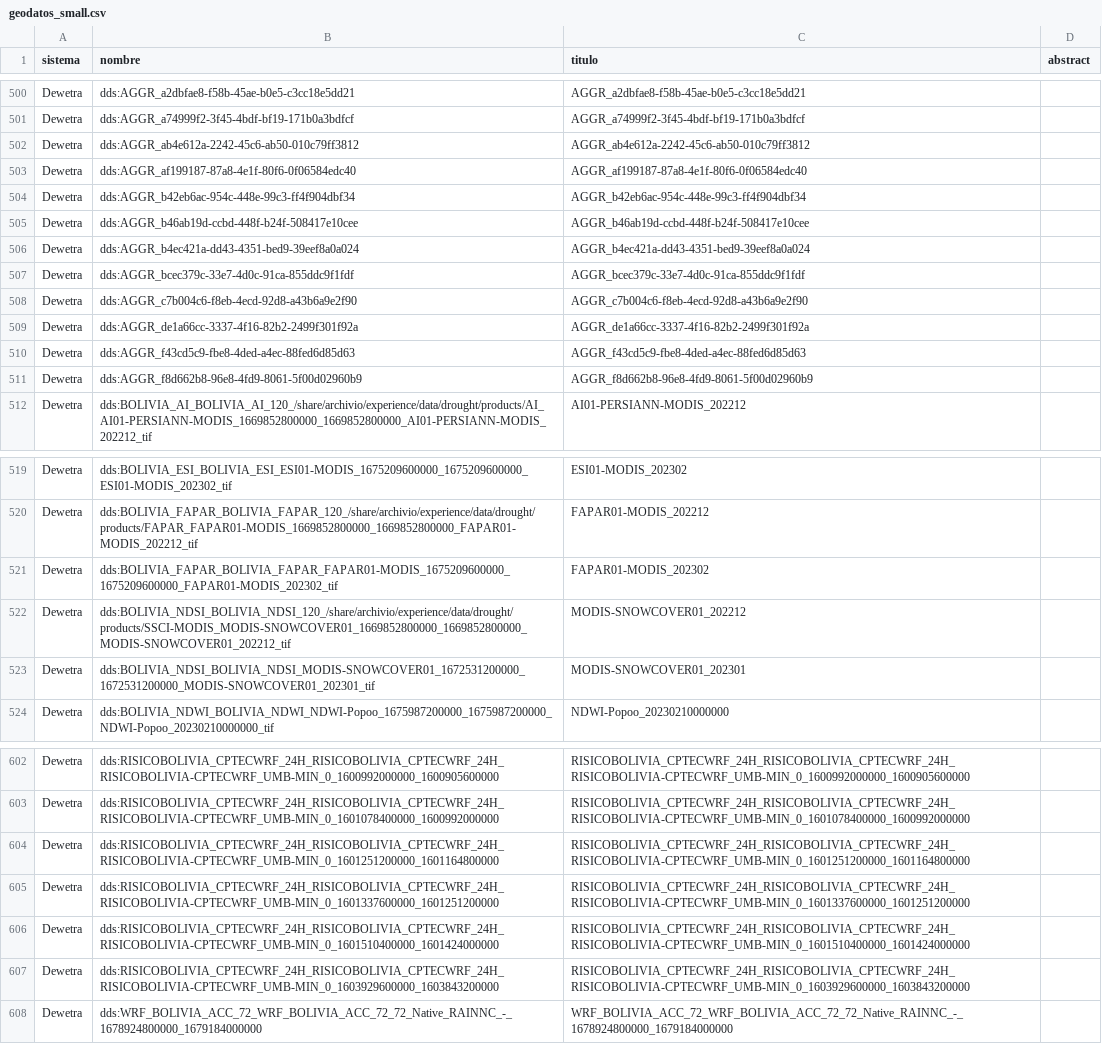
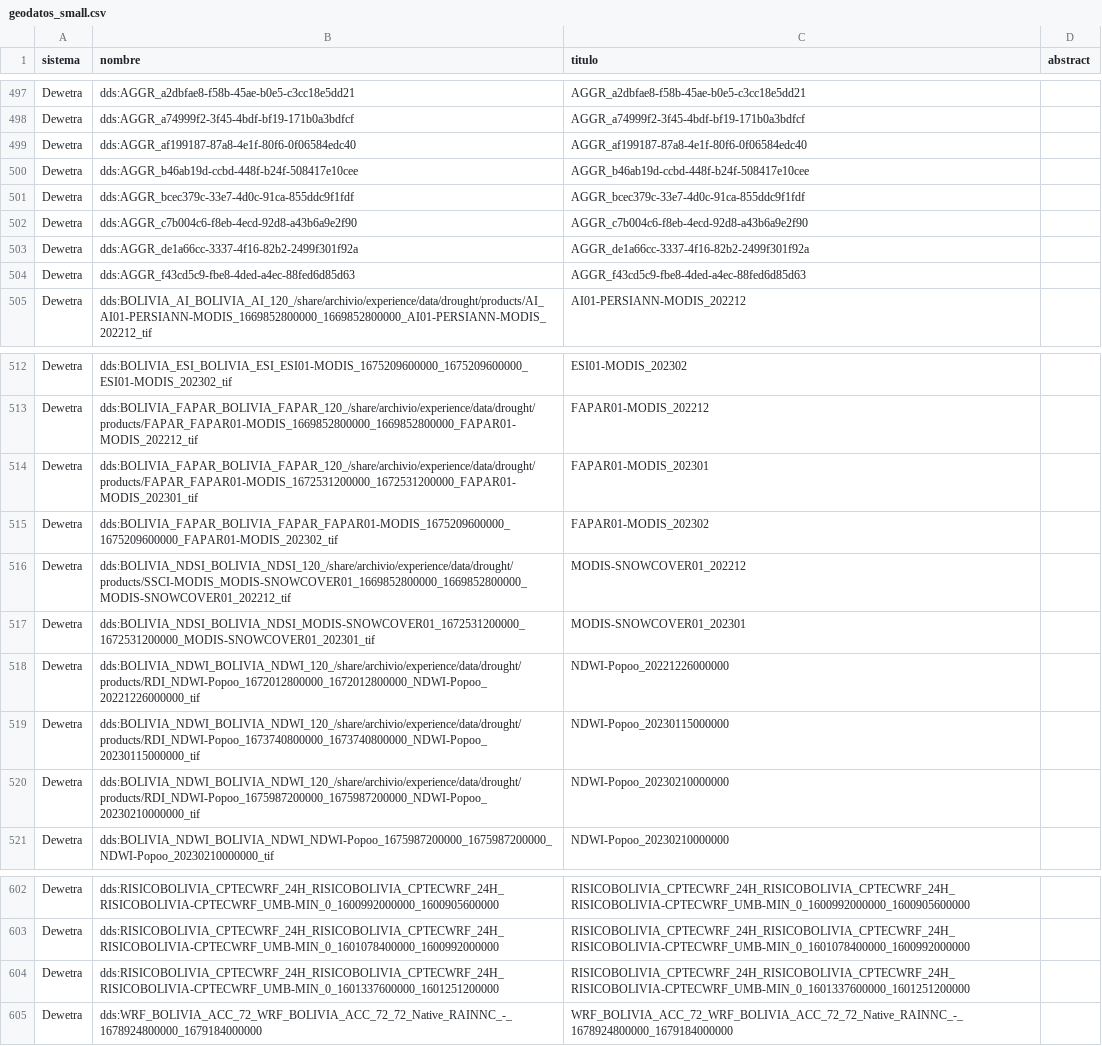
Before and after one commit to mauforonda/geodatos, a CSV file: geodatos_small.csv, drawn as a sheet; only a part is shown, gaps mark what is left out; the diff covers the shown part only.

```diff
--- a/geodatos_small.csv
+++ b/geodatos_small.csv
@@ -501,7 +498,4 @@ Dewetra,dds:AGGR_a2dbfae8-f58b-45ae-b0e5-c3cc18e5dd21,AGGR_a2dbfae8-f58b-45ae-b0
 Dewetra,dds:AGGR_a74999f2-3f45-4bdf-bf19-171b0a3bdfcf,AGGR_a74999f2-3f45-4bdf-bf19-171b0a3bdfcf,
-Dewetra,dds:AGGR_ab4e612a-2242-45c6-ab50-010c79ff3812,AGGR_ab4e612a-2242-45c6-ab50-010c79ff3812,
 Dewetra,dds:AGGR_af199187-87a8-4e1f-80f6-0f06584edc40,AGGR_af199187-87a8-4e1f-80f6-0f06584edc40,
-Dewetra,dds:AGGR_b42eb6ac-954c-448e-99c3-ff4f904dbf34,AGGR_b42eb6ac-954c-448e-99c3-ff4f904dbf34,
 Dewetra,dds:AGGR_b46ab19d-ccbd-448f-b24f-508417e10cee,AGGR_b46ab19d-ccbd-448f-b24f-508417e10cee,
-Dewetra,dds:AGGR_b4ec421a-dd43-4351-bed9-39eef8a0a024,AGGR_b4ec421a-dd43-4351-bed9-39eef8a0a024,
 Dewetra,dds:AGGR_bcec379c-33e7-4d0c-91ca-855ddc9f1fdf,AGGR_bcec379c-33e7-4d0c-91ca-855ddc9f1fdf,
@@ -510,3 +504,2 @@ Dewetra,dds:AGGR_de1a66cc-3337-4f16-82b2-2499f301f92a,AGGR_de1a66cc-3337-4f16-82
 Dewetra,dds:AGGR_f43cd5c9-fbe8-4ded-a4ec-88fed6d85d63,AGGR_f43cd5c9-fbe8-4ded-a4ec-88fed6d85d63,
-Dewetra,dds:AGGR_f8d662b8-96e8-4fd9-8061-5f00d02960b9,AGGR_f8d662b8-96e8-4fd9-8061-5f00d02960b9,
 Dewetra,dds:BOLIVIA_AI_BOLIVIA_AI_120_/share/archivio/experience/data/drought/products/AI_AI01-PERSIANN-MODIS_1669852800000_1669852800000_AI01-PERSIANN-MODIS_202212_tif,AI01-PERSIANN-MODIS_202212,
@@ -520,2 +513,3 @@ Dewetra,dds:BOLIVIA_ESI_BOLIVIA_ESI_ESI01-MODIS_1675209600000_1675209600000_ESI0
 Dewetra,dds:BOLIVIA_FAPAR_BOLIVIA_FAPAR_120_/share/archivio/experience/data/drought/products/FAPAR_FAPAR01-MODIS_1669852800000_1669852800000_FAPAR01-MODIS_202212_tif,FAPAR01-MODIS_202212,
+Dewetra,dds:BOLIVIA_FAPAR_BOLIVIA_FAPAR_120_/share/archivio/experience/data/drought/products/FAPAR_FAPAR01-MODIS_1672531200000_1672531200000_FAPAR01-MODIS_202301_tif,FAPAR01-MODIS_202301,
 Dewetra,dds:BOLIVIA_FAPAR_BOLIVIA_FAPAR_FAPAR01-MODIS_1675209600000_1675209600000_FAPAR01-MODIS_202302_tif,FAPAR01-MODIS_202302,
@@ -523,2 +517,5 @@ Dewetra,dds:BOLIVIA_NDSI_BOLIVIA_NDSI_120_/share/archivio/experience/data/drough
 Dewetra,dds:BOLIVIA_NDSI_BOLIVIA_NDSI_MODIS-SNOWCOVER01_1672531200000_1672531200000_MODIS-SNOWCOVER01_202301_tif,MODIS-SNOWCOVER01_202301,
+Dewetra,dds:BOLIVIA_NDWI_BOLIVIA_NDWI_120_/share/archivio/experience/data/drought/products/RDI_NDWI-Popoo_1672012800000_1672012800000_NDWI-Popoo_20221226000000_tif,NDWI-Popoo_20221226000000,
+Dewetra,dds:BOLIVIA_NDWI_BOLIVIA_NDWI_120_/share/archivio/experience/data/drought/products/RDI_NDWI-Popoo_1673740800000_1673740800000_NDWI-Popoo_20230115000000_tif,NDWI-Popoo_20230115000000,
+Dewetra,dds:BOLIVIA_NDWI_BOLIVIA_NDWI_120_/share/archivio/experience/data/drought/products/RDI_NDWI-Popoo_1675987200000_1675987200000_NDWI-Popoo_20230210000000_tif,NDWI-Popoo_20230210000000,
 Dewetra,dds:BOLIVIA_NDWI_BOLIVIA_NDWI_NDWI-Popoo_1675987200000_1675987200000_NDWI-Popoo_20230210000000_tif,NDWI-Popoo_20230210000000,
@@ -603,6 +603,3 @@ Dewetra,dds:RISICOBOLIVIA_CPTECWRF_24H_RISICOBOLIVIA_CPTECWRF_24H_RISICOBOLIVIA-
 Dewetra,dds:RISICOBOLIVIA_CPTECWRF_24H_RISICOBOLIVIA_CPTECWRF_24H_RISICOBOLIVIA-CPTECWRF_UMB-MIN_0_1601078400000_1600992000000,RISICOBOLIVIA_CPTECWRF_24H_RISICOBOLIVIA_CPTECWRF_24H_RISICOBOLIVIA-CPTECWRF_UMB-MIN_0_1601078400000_1600992000000,
-Dewetra,dds:RISICOBOLIVIA_CPTECWRF_24H_RISICOBOLIVIA_CPTECWRF_24H_RISICOBOLIVIA-CPTECWRF_UMB-MIN_0_1601251200000_1601164800000,RISICOBOLIVIA_CPTECWRF_24H_RISICOBOLIVIA_CPTECWRF_24H_RISICOBOLIVIA-CPTECWRF_UMB-MIN_0_1601251200000_1601164800000,
 Dewetra,dds:RISICOBOLIVIA_CPTECWRF_24H_RISICOBOLIVIA_CPTECWRF_24H_RISICOBOLIVIA-CPTECWRF_UMB-MIN_0_1601337600000_1601251200000,RISICOBOLIVIA_CPTECWRF_24H_RISICOBOLIVIA_CPTECWRF_24H_RISICOBOLIVIA-CPTECWRF_UMB-MIN_0_1601337600000_1601251200000,
-Dewetra,dds:RISICOBOLIVIA_CPTECWRF_24H_RISICOBOLIVIA_CPTECWRF_24H_RISICOBOLIVIA-CPTECWRF_UMB-MIN_0_1601510400000_1601424000000,RISICOBOLIVIA_CPTECWRF_24H_RISICOBOLIVIA_CPTECWRF_24H_RISICOBOLIVIA-CPTECWRF_UMB-MIN_0_1601510400000_1601424000000,
-Dewetra,dds:RISICOBOLIVIA_CPTECWRF_24H_RISICOBOLIVIA_CPTECWRF_24H_RISICOBOLIVIA-CPTECWRF_UMB-MIN_0_1603929600000_1603843200000,RISICOBOLIVIA_CPTECWRF_24H_RISICOBOLIVIA_CPTECWRF_24H_RISICOBOLIVIA-CPTECWRF_UMB-MIN_0_1603929600000_1603843200000,
 Dewetra,dds:WRF_BOLIVIA_ACC_72_WRF_BOLIVIA_ACC_72_72_Native_RAINNC_-_1678924800000_1679184000000,WRF_BOLIVIA_ACC_72_WRF_BOLIVIA_ACC_72_72_Native_RAINNC_-_1678924800000_1679184000000,
```
Also changed, not shown: 12 added rows, 6 removed rows and 2 edited cells elsewhere in this file, 1 other file.
